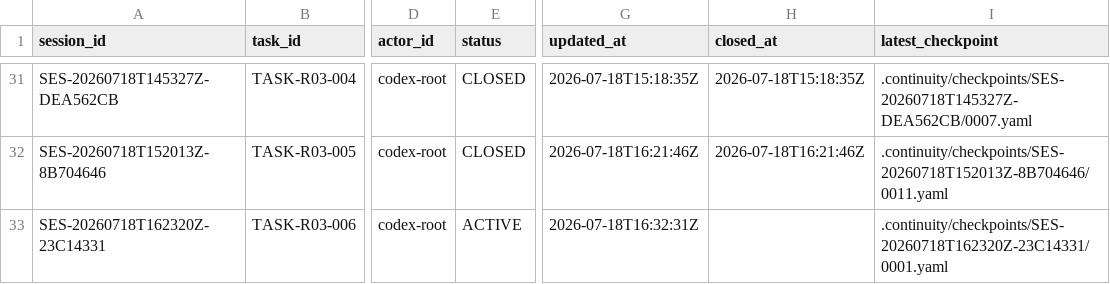
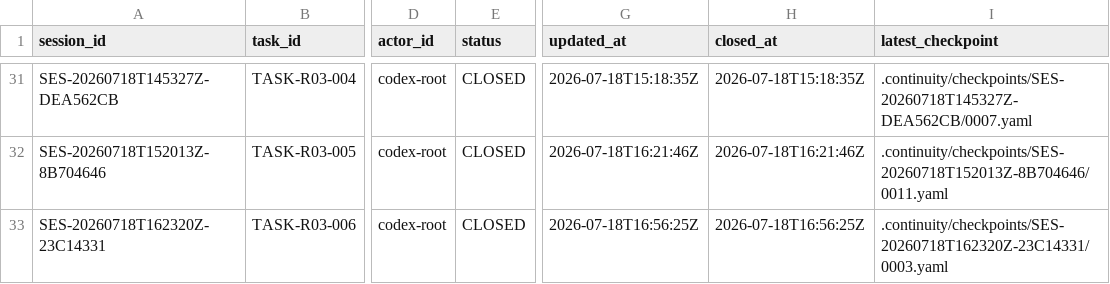
Before and after one commit to fei613293175/hhy, a CSV file: catalogs/session_index.csv, drawn as a sheet; only a part is shown, gaps mark what is left out; the diff names each change by its address in the sheet, - before the commit and + after, or states it on an @@ line.

Commit message:
[STORY-R03-004] chore(continuity): close TASK-R03-006 as completed
Task-ID: TASK-R03-006
Session-ID: SES-20260718T162320Z-23C14331
Checkpoint-ID: CP-SES-20260718T162320Z-23C14331-0003
Tests: PASS:R03_ADMIN_WEB,R03_ALERT_DELIVERY,R03_APPLICATION_ROLLBACK,R03_BACKEND_FULL,R03_EVIDENCE_SHA,R03_STAGING_DATABASE,continuity+closure+metadata
CR: NONE
Story-ID: STORY-R03-004

```diff
--- a/catalogs/session_index.csv
+++ b/catalogs/session_index.csv
-E33 (status): ACTIVE
+E33 (status): CLOSED
-G33 (updated_at): 2026-07-18T16:32:31Z
+G33 (updated_at): 2026-07-18T16:56:25Z
-H33 (closed_at): (empty)
+H33 (closed_at): 2026-07-18T16:56:25Z
-I33 (latest_checkpoint): .continuity/checkpoints/SES-20260718T162320Z-23C14331/0001.yaml
+I33 (latest_checkpoint): .continuity/checkpoints/SES-20260718T162320Z-23C14331/0003.yaml
```
Also changed, not shown: 15 other files.
